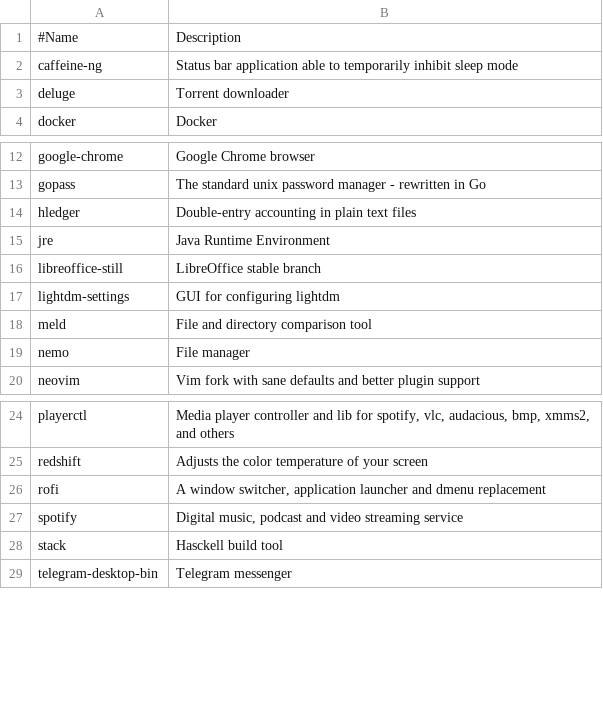
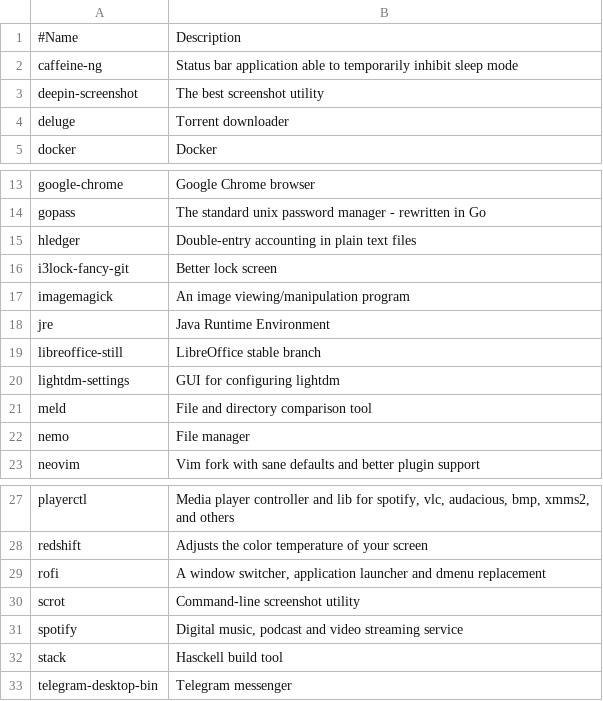
Before and after one commit to strafael/.dotfiles, a CSV file: .scripts/package-list.csv, drawn as a sheet; only a part is shown, gaps mark what is left out.

```diff
--- a/.scripts/package-list.csv
+++ b/.scripts/package-list.csv
@@ -2,2 +2,3 @@
 caffeine-ng,"Status bar application able to temporarily inhibit sleep mode"
+deepin-screenshot,"The best screenshot utility"
 deluge,"Torrent downloader"
@@ -14,2 +15,4 @@ gopass,"The standard unix password manager - rewritten in Go"
 hledger,"Double-entry accounting in plain text files"
+i3lock-fancy-git,"Better lock screen"
+imagemagick,"An image viewing/manipulation program"
 jre,"Java Runtime Environment"
@@ -26,2 +29,3 @@ redshift,"Adjusts the color temperature of your screen"
 rofi,"A window switcher, application launcher and dmenu replacement"
+scrot,"Command-line screenshot utility"
 spotify,"Digital music, podcast and video streaming service"
```
Also changed, not shown: 1 other file.
